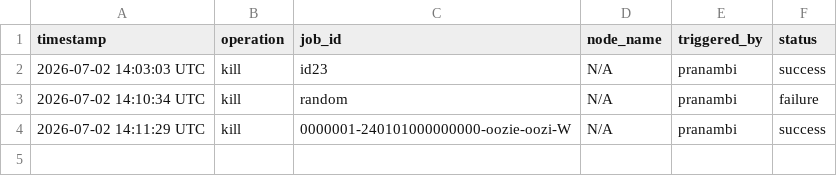
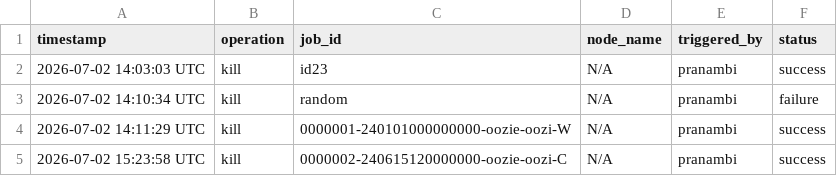
Before and after one commit to pranambi/cdp-ops-action, a CSV file: audit/audit_log.csv, drawn as a sheet.

```diff
--- a/audit/audit_log.csv
+++ b/audit/audit_log.csv
@@ -4 +4,2 @@ timestamp,operation,job_id,node_name,triggered_by,status
 2026-07-02 14:11:29 UTC,kill,0000001-240101000000000-oozie-oozi-W,N/A,pranambi,success
+2026-07-02 15:23:58 UTC,kill,0000002-240615120000000-oozie-oozi-C,N/A,pranambi,success
```
